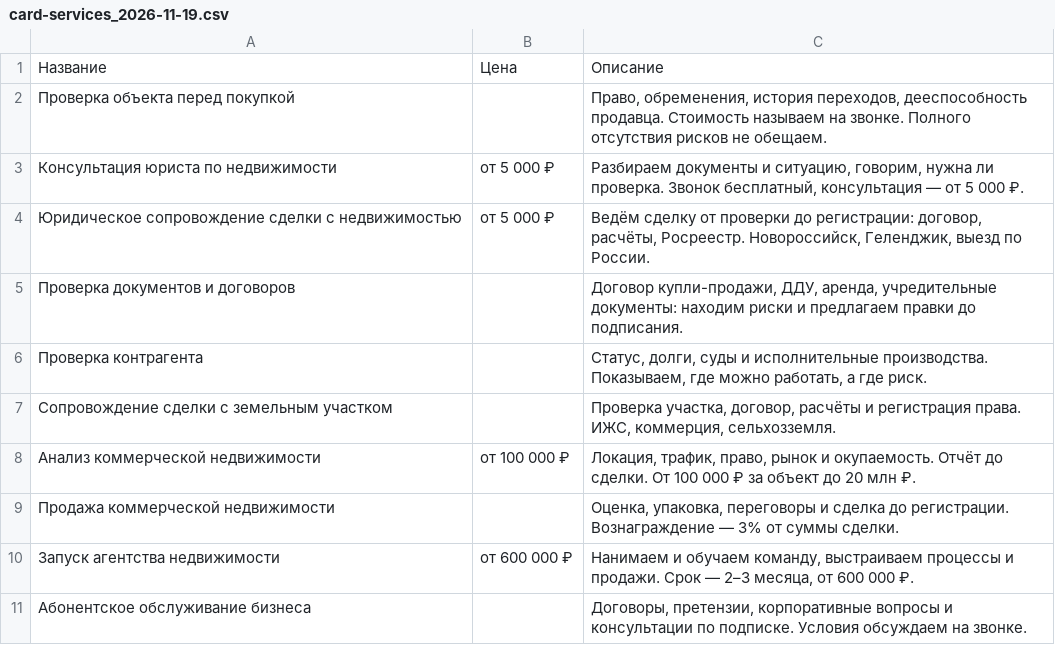
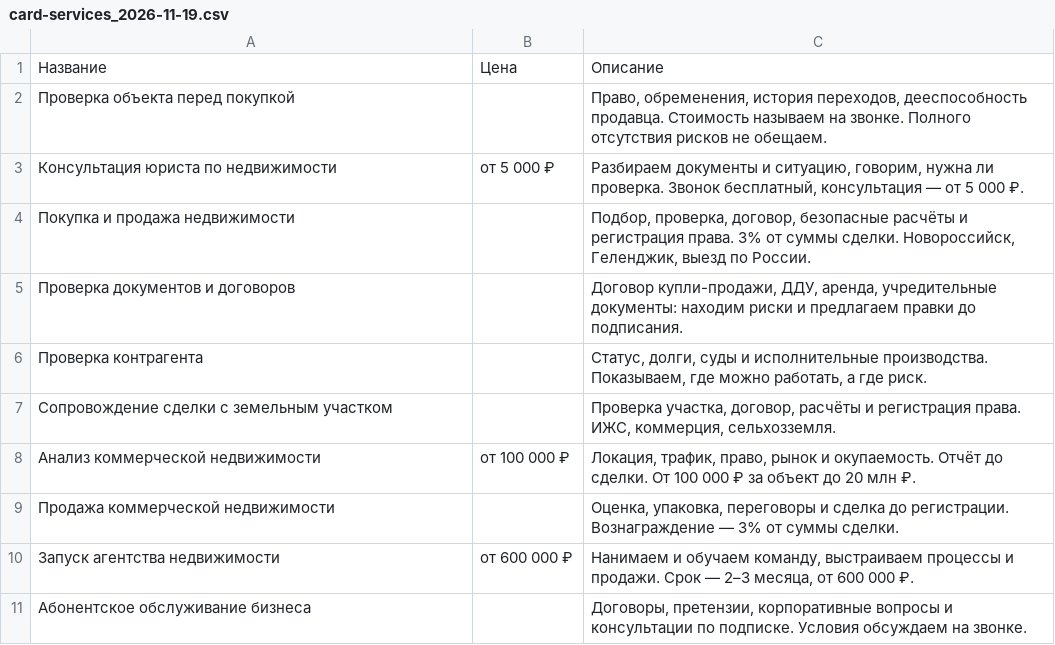
Before and after one commit to surgezxc/seo, a CSV file: docs/card-services_2026-11-19.csv, drawn as a sheet.

```diff
--- a/docs/card-services_2026-11-19.csv
+++ b/docs/card-services_2026-11-19.csv
@@ -3,3 +3,3 @@
 Консультация юриста по недвижимости;от 5 000 ₽;Разбираем документы и ситуацию, говорим, нужна ли проверка. Звонок бесплатный, консультация — от 5 000 ₽.
-Юридическое сопровождение сделки с недвижимостью;от 5 000 ₽;Ведём сделку от проверки до регистрации: договор, расчёты, Росреестр. Новороссийск, Геленджик, выезд по России.
+Покупка и продажа недвижимости;;Подбор, проверка, договор, безопасные расчёты и регистрация права. 3% от суммы сделки. Новороссийск, Геленджик, выезд по России.
 Проверка документов и договоров;;Договор купли-продажи, ДДУ, аренда, учредительные документы: находим риски и предлагаем правки до подписания.
```
Also changed, not shown: 1 other file.
